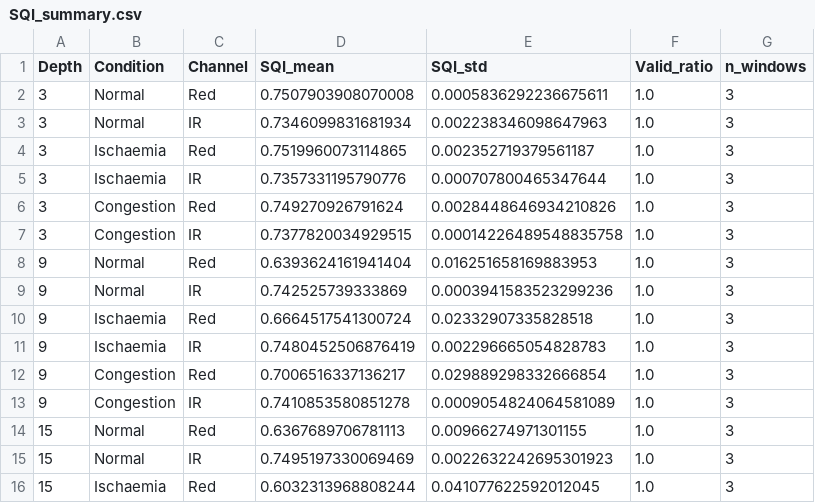
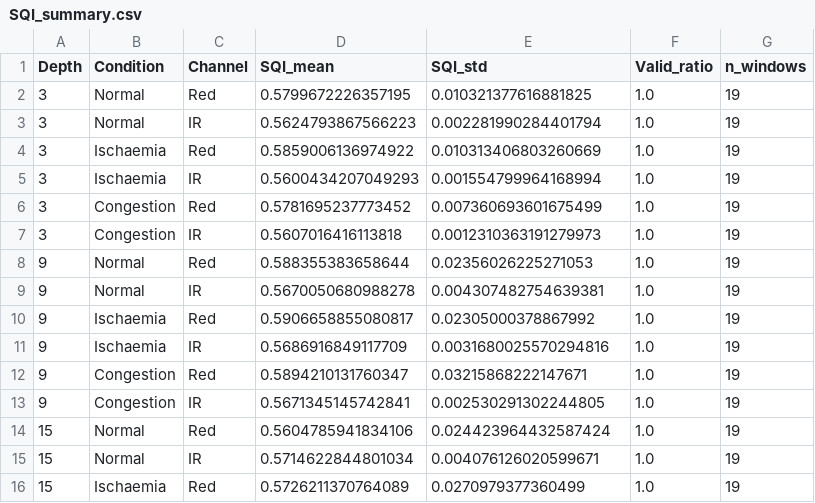
Before and after one commit to Hiroki-Kodama-PRS/Phantom-analysis, a CSV file: SQI_summary.csv, drawn as a sheet; only a part is shown; the diff covers the shown part only.

```diff
--- a/SQI_summary.csv
+++ b/SQI_summary.csv
@@ -1,16 +1,16 @@
 Depth,Condition,Channel,SQI_mean,SQI_std,Valid_ratio,n_windows
-3,Normal,Red,0.7507903908070008,0.0005836292236675611,1.0,3
-3,Normal,IR,0.7346099831681934,0.002238346098647963,1.0,3
-3,Ischaemia,Red,0.7519960073114865,0.002352719379561187,1.0,3
-3,Ischaemia,IR,0.7357331195790776,0.000707800465347644,1.0,3
-3,Congestion,Red,0.749270926791624,0.0028448646934210826,1.0,3
-3,Congestion,IR,0.7377820034929515,0.00014226489548835758,1.0,3
-9,Normal,Red,0.6393624161941404,0.016251658169883953,1.0,3
-9,Normal,IR,0.742525739333869,0.0003941583523299236,1.0,3
-9,Ischaemia,Red,0.6664517541300724,0.02332907335828518,1.0,3
-9,Ischaemia,IR,0.7480452506876419,0.002296665054828783,1.0,3
-9,Congestion,Red,0.7006516337136217,0.029889298332666854,1.0,3
-9,Congestion,IR,0.7410853580851278,0.0009054824064581089,1.0,3
-15,Normal,Red,0.6367689706781113,0.00966274971301155,1.0,3
-15,Normal,IR,0.7495197330069469,0.0022632242695301923,1.0,3
-15,Ischaemia,Red,0.6032313968808244,0.041077622592012045,1.0,3
+3,Normal,Red,0.5799672226357195,0.010321377616881825,1.0,19
+3,Normal,IR,0.5624793867566223,0.002281990284401794,1.0,19
+3,Ischaemia,Red,0.5859006136974922,0.010313406803260669,1.0,19
+3,Ischaemia,IR,0.5600434207049293,0.001554799964168994,1.0,19
+3,Congestion,Red,0.5781695237773452,0.007360693601675499,1.0,19
+3,Congestion,IR,0.5607016416113818,0.0012310363191279973,1.0,19
+9,Normal,Red,0.588355383658644,0.02356026225271053,1.0,19
+9,Normal,IR,0.5670050680988278,0.004307482754639381,1.0,19
+9,Ischaemia,Red,0.5906658855080817,0.02305000378867992,1.0,19
+9,Ischaemia,IR,0.5686916849117709,0.0031680025570294816,1.0,19
+9,Congestion,Red,0.5894210131760347,0.03215868222147671,1.0,19
+9,Congestion,IR,0.5671345145742841,0.002530291302244805,1.0,19
+15,Normal,Red,0.5604785941834106,0.024423964432587424,1.0,19
+15,Normal,IR,0.5714622844801034,0.004076126020599671,1.0,19
+15,Ischaemia,Red,0.5726211370764089,0.0270979377360499,1.0,19
```
Also changed, not shown: 27 edited cells elsewhere in this file, KW_result.csv, dunn_posthoc_all_depths.csv, 3 other files.
